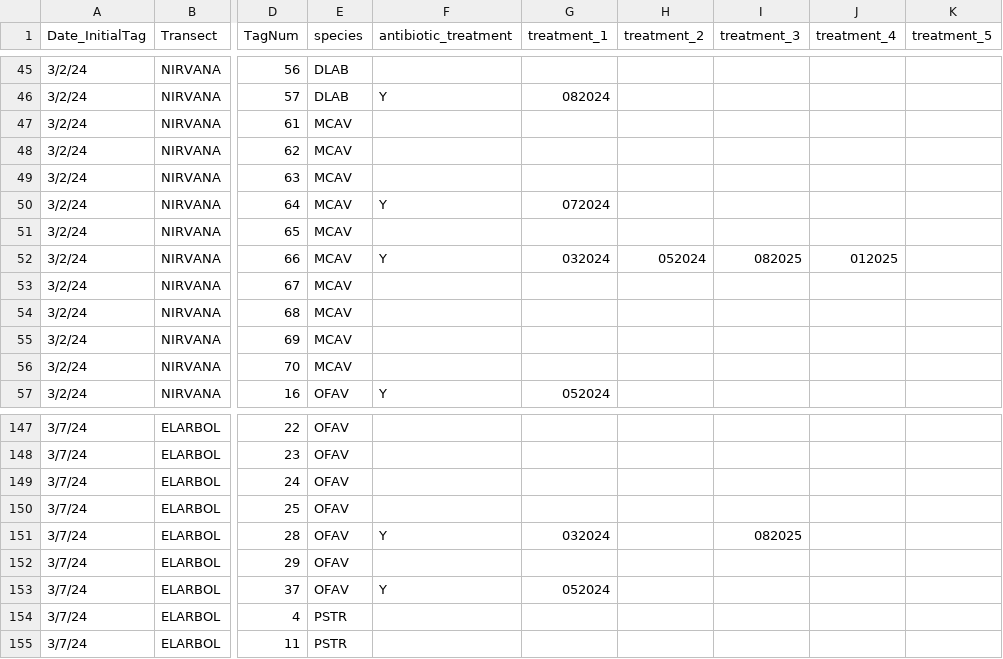
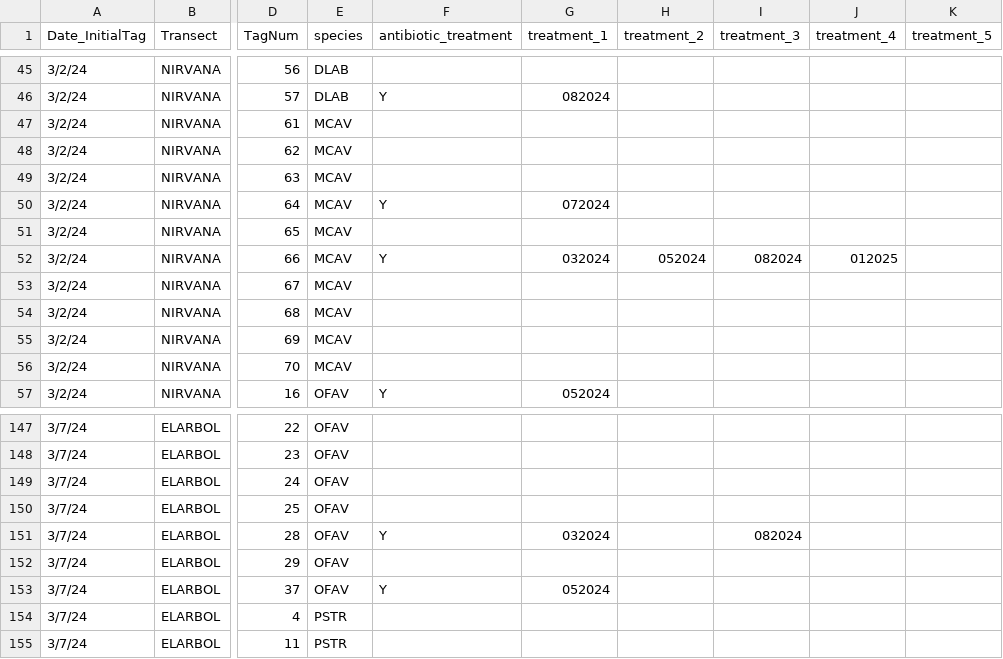
Before and after one commit to GWLab-UML/SAN_CORDAP, a CSV file: Sample_Data/SAN_Antibiotictreatment.csv, drawn as a sheet; only a part is shown, gaps mark what is left out; the diff names each change by its address in the sheet, - before the commit and + after, or states it on an @@ line.

Commit message:
changed 082025 to 082024 for 2 samples

```diff
--- a/Sample_Data/SAN_Antibiotictreatment.csv
+++ b/Sample_Data/SAN_Antibiotictreatment.csv
-I52 (treatment_3): 082025
+I52 (treatment_3): 082024
-I151 (treatment_3): 082025
+I151 (treatment_3): 082024
```
